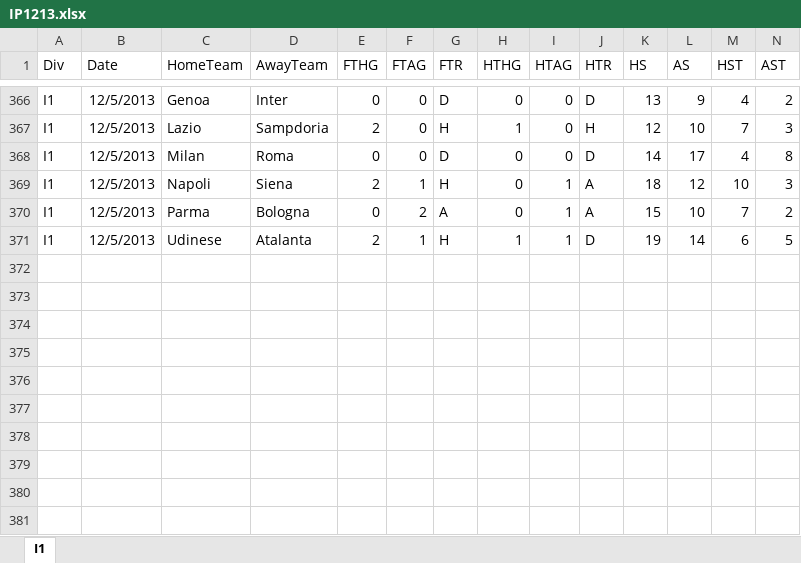
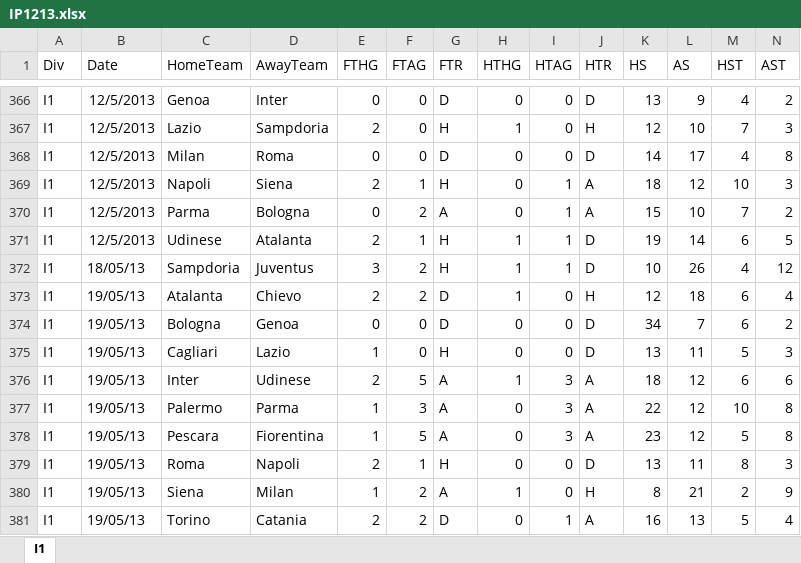
Before and after one commit to jamdin/NNSP, an Excel workbook: DatosIta1/IP1213.xlsx, sheet I1, drawn as a sheet; only a part is shown, gaps mark what is left out; values as stored, in another font and other column widths than the file's, no borders; rows hold the shown columns only; the diff names each change by its address in the sheet, - before the commit and + after, or states it on an @@ line.

```diff
--- a/DatosIta1/IP1213.xlsx (sheet I1)
+++ b/DatosIta1/IP1213.xlsx (sheet I1)
+row 372: I1 | 18/05/13 | Sampdoria | Juventus | 3 | 2 | H | 1 | 1 | D | 10 | 26 | 4 | 12
+row 373: I1 | 19/05/13 | Atalanta | Chievo | 2 | 2 | D | 1 | 0 | H | 12 | 18 | 6 | 4
+row 374: I1 | 19/05/13 | Bologna | Genoa | 0 | 0 | D | 0 | 0 | D | 34 | 7 | 6 | 2
+row 375: I1 | 19/05/13 | Cagliari | Lazio | 1 | 0 | H | 0 | 0 | D | 13 | 11 | 5 | 3
+row 376: I1 | 19/05/13 | Inter | Udinese | 2 | 5 | A | 1 | 3 | A | 18 | 12 | 6 | 6
+row 377: I1 | 19/05/13 | Palermo | Parma | 1 | 3 | A | 0 | 3 | A | 22 | 12 | 10 | 8
+row 378: I1 | 19/05/13 | Pescara | Fiorentina | 1 | 5 | A | 0 | 3 | A | 23 | 12 | 5 | 8
+row 379: I1 | 19/05/13 | Roma | Napoli | 2 | 1 | H | 0 | 0 | D | 13 | 11 | 8 | 3
+row 380: I1 | 19/05/13 | Siena | Milan | 1 | 2 | A | 1 | 0 | H | 8 | 21 | 2 | 9
+row 381: I1 | 19/05/13 | Torino | Catania | 2 | 2 | D | 0 | 1 | A | 16 | 13 | 5 | 4
```
Also changed, not shown: DatosAle1/DP1213.xlsx, DatosEsp1/SP1213.xlsx, 13 other files.
